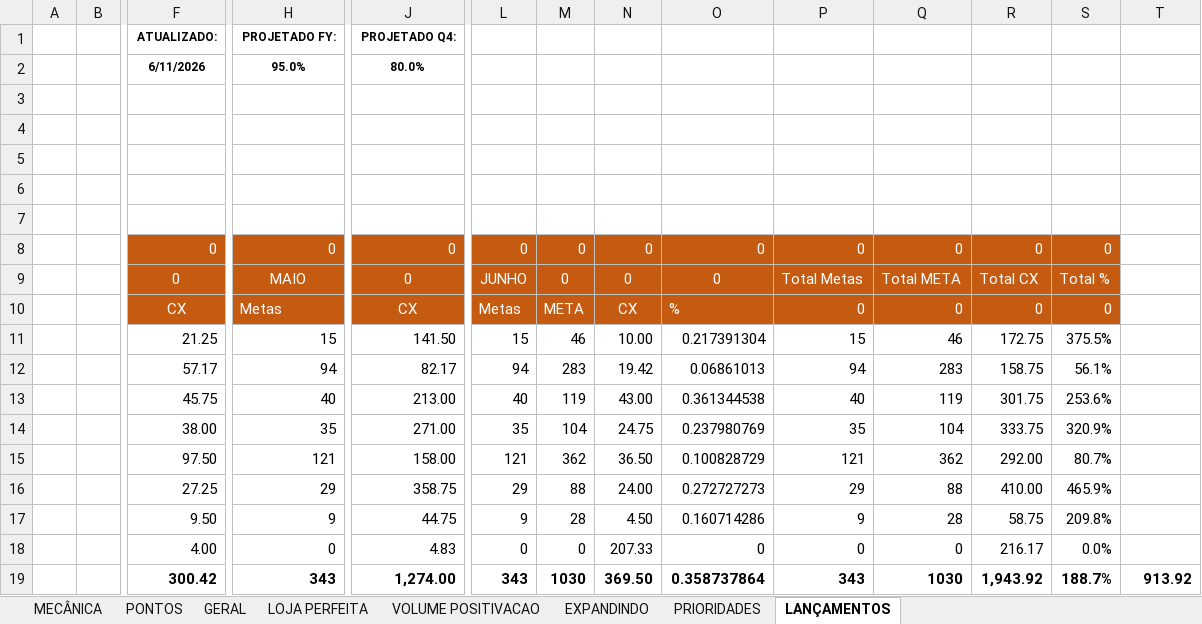
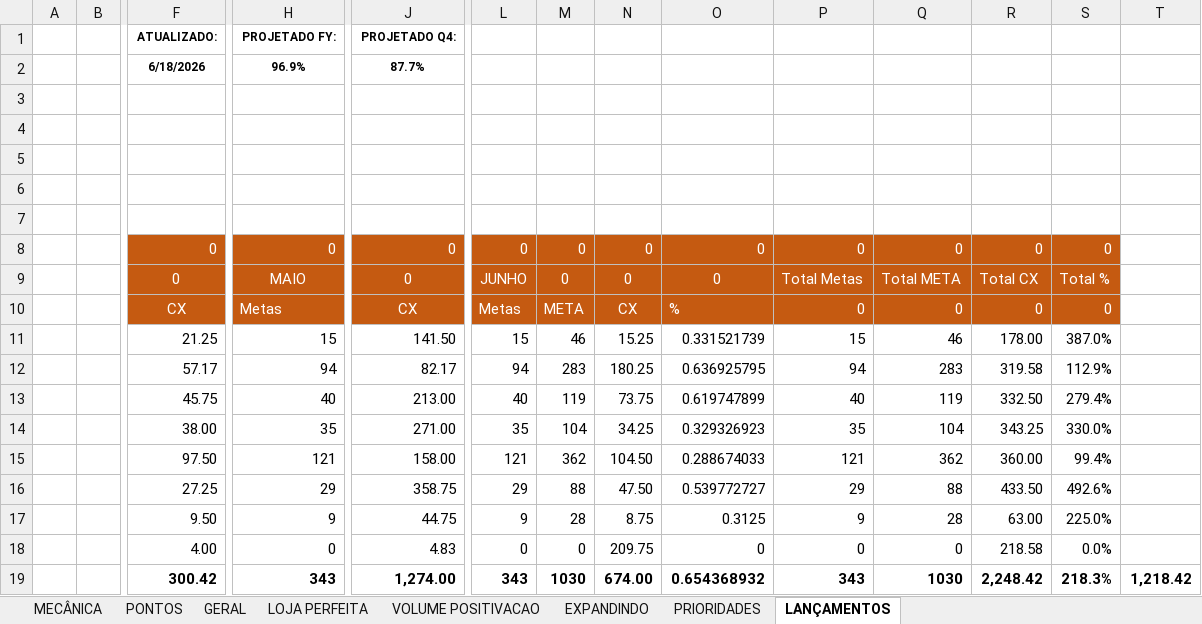
Before and after one commit to victoralmeidanunes-projetos-pessoais/PROJETOS_DM-LLER, an Excel workbook: MECÂNICAS/PAUTA D/JOHNSON/INCENTIVO LIDERANÇA - PLANO DE NEGÓCIOS JOHNSON.xlsx, sheet LANÇAMENTOS, drawn as a sheet; only a part is shown, gaps mark what is left out; values as stored, in another font and other column widths than the file's, no borders; charts and pictures and conditional formats not drawn; removed rows and columns are numbered as before the commit, all else as after; rows hold the shown columns only; the diff names each change by its address in the sheet, - before the commit and + after, or states it on an @@ line.

```diff
--- a/MECÂNICAS/PAUTA D/JOHNSON/INCENTIVO LIDERANÇA - PLANO DE NEGÓCIOS JOHNSON.xlsx (sheet LANÇAMENTOS)
+++ b/MECÂNICAS/PAUTA D/JOHNSON/INCENTIVO LIDERANÇA - PLANO DE NEGÓCIOS JOHNSON.xlsx (sheet LANÇAMENTOS)
-row 2:  |  | 6/11/2026 | 95.0% | 80.0%
+row 2:  |  | 6/18/2026 | 96.9% | 87.7%
-N11: 10.00
+N11: 15.25
-O11: 0.217391304
+O11: 0.331521739
-R11: 172.75
+R11: 178.00
-S11: 375.5%
+S11: 387.0%
-N12: 19.42
+N12: 180.25
-O12: 0.06861013
+O12: 0.636925795
-R12: 158.75
+R12: 319.58
-S12: 56.1%
+S12: 112.9%
-N13: 43.00
+N13: 73.75
-O13: 0.361344538
+O13: 0.619747899
-R13: 301.75
+R13: 332.50
-S13: 253.6%
+S13: 279.4%
-N14: 24.75
+N14: 34.25
-O14: 0.237980769
+O14: 0.329326923
-R14: 333.75
+R14: 343.25
-S14: 320.9%
+S14: 330.0%
-N15: 36.50
+N15: 104.50
-O15: 0.100828729
+O15: 0.288674033
-R15: 292.00
+R15: 360.00
-S15: 80.7%
+S15: 99.4%
-N16: 24.00
+N16: 47.50
-O16: 0.272727273
+O16: 0.539772727
-R16: 410.00
+R16: 433.50
-S16: 465.9%
+S16: 492.6%
-N17: 4.50
+N17: 8.75
-O17: 0.160714286
+O17: 0.3125
-R17: 58.75
+R17: 63.00
-S17: 209.8%
+S17: 225.0%
-N18: 207.33
+N18: 209.75
-R18: 216.17
+R18: 218.58
-N19: 369.50
+N19: 674.00
-O19: 0.358737864
+O19: 0.654368932
-R19: 1,943.92
+R19: 2,248.42
-S19: 188.7%
+S19: 218.3%
-T19: 913.92
+T19: 1,218.42
```
Also changed, not shown: sheet PRIORIDADES, sheet VOLUME POSITIVACAO, sheet GERAL, sheet LOJA PERFEITA, sheet PONTOS, sheet EXPANDINDO, charts or pictures, 2 other files.
